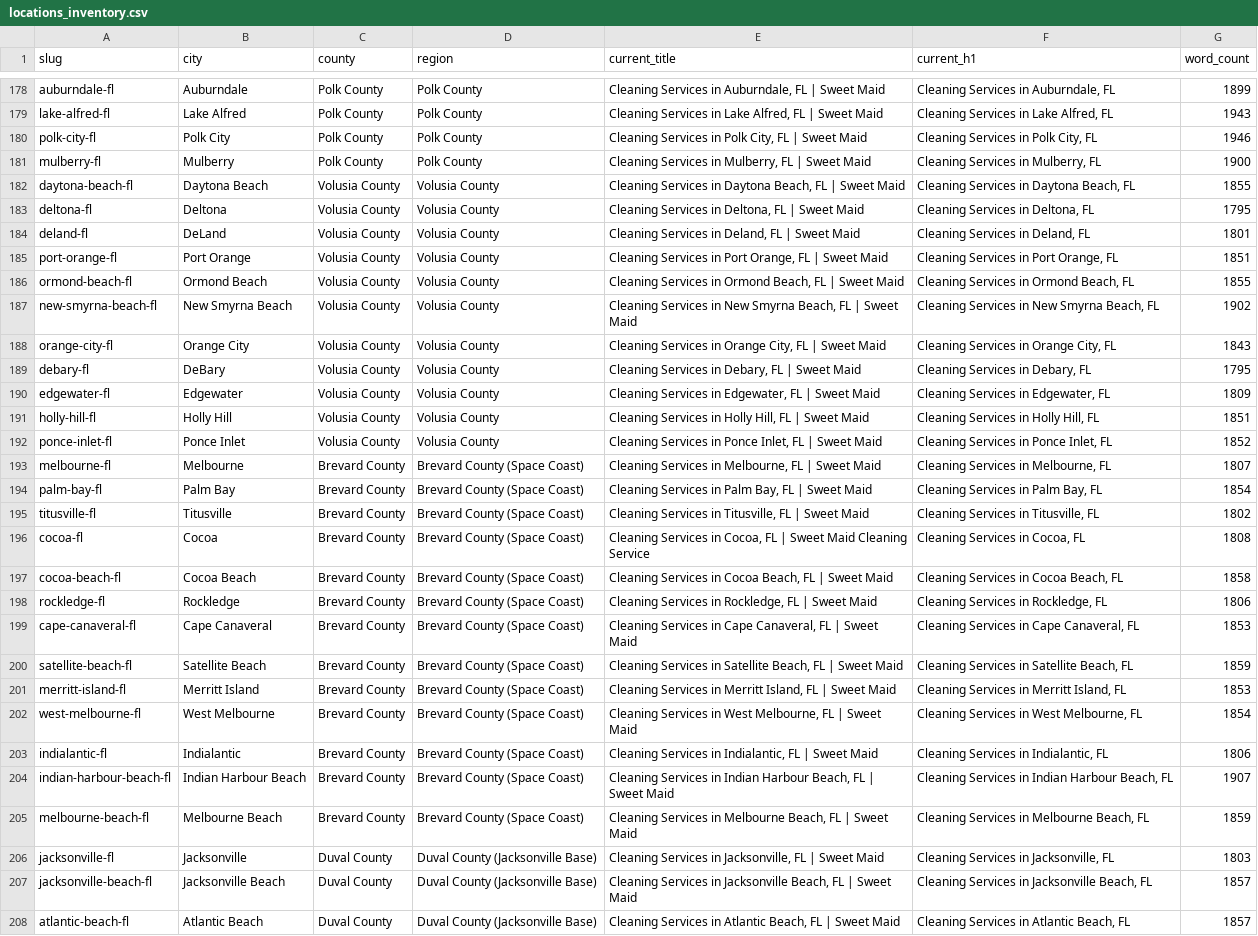
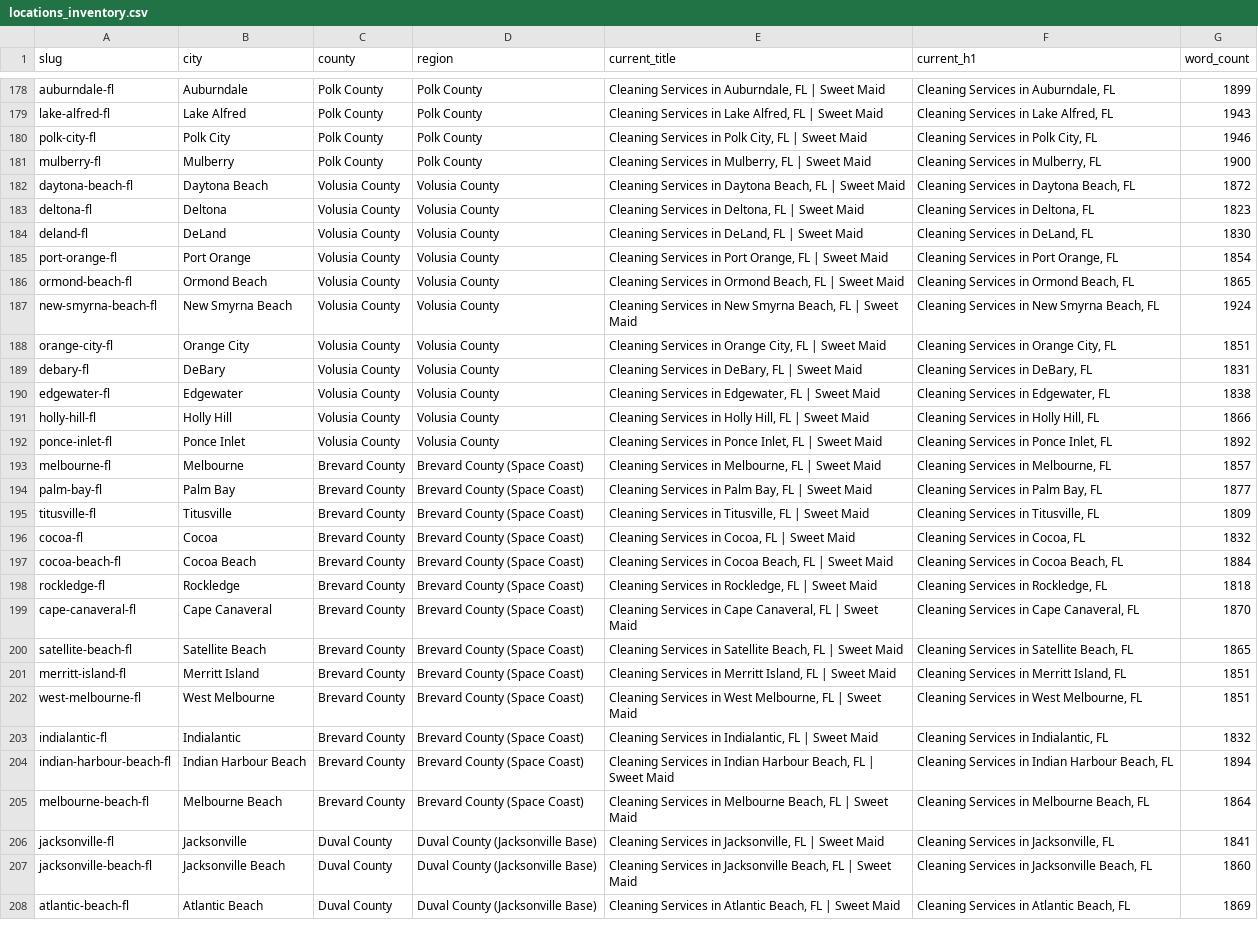
Before and after one commit to zoiriscleaningservices-sys/SweetMaidsB, a CSV file: locations_inventory.csv, drawn as a sheet; only a part is shown, gaps mark what is left out; the diff covers the shown part only; the diff names each change by its address in the sheet, - before the commit and + after, or states it on an @@ line.

Commit message:
feat(seo): complete Step 4 Batch 9 (26 First Coast & Northeast Florida locations in Duval, St. Johns, Clay & Nassau) - 230/230 locations 100% finished

```diff
--- a/locations_inventory.csv
+++ b/locations_inventory.csv
-G182 (word_count): 1855
+G182 (word_count): 1872
-G183 (word_count): 1795
+G183 (word_count): 1823
-E184 (current_title): Cleaning Services in Deland, FL | Sweet Maid
+E184 (current_title): Cleaning Services in DeLand, FL | Sweet Maid
-F184 (current_h1): Cleaning Services in Deland, FL
+F184 (current_h1): Cleaning Services in DeLand, FL
-G184 (word_count): 1801
+G184 (word_count): 1830
-G185 (word_count): 1851
+G185 (word_count): 1854
-G186 (word_count): 1855
+G186 (word_count): 1865
-G187 (word_count): 1902
+G187 (word_count): 1924
-G188 (word_count): 1843
+G188 (word_count): 1851
-E189 (current_title): Cleaning Services in Debary, FL | Sweet Maid
+E189 (current_title): Cleaning Services in DeBary, FL | Sweet Maid
-F189 (current_h1): Cleaning Services in Debary, FL
+F189 (current_h1): Cleaning Services in DeBary, FL
-G189 (word_count): 1795
+G189 (word_count): 1831
-G190 (word_count): 1809
+G190 (word_count): 1838
-G191 (word_count): 1851
+G191 (word_count): 1866
-G192 (word_count): 1852
+G192 (word_count): 1892
-G193 (word_count): 1807
+G193 (word_count): 1857
-G194 (word_count): 1854
+G194 (word_count): 1877
-G195 (word_count): 1802
+G195 (word_count): 1809
-E196 (current_title): …Sweet Maid Cleaning Service
+E196 (current_title): …Sweet Maid
-G196 (word_count): 1808
+G196 (word_count): 1832
-G197 (word_count): 1858
+G197 (word_count): 1884
-G198 (word_count): 1806
+G198 (word_count): 1818
-G199 (word_count): 1853
+G199 (word_count): 1870
-G200 (word_count): 1859
+G200 (word_count): 1865
-G201 (word_count): 1853
+G201 (word_count): 1851
-G202 (word_count): 1854
+G202 (word_count): 1851
-G203 (word_count): 1806
+G203 (word_count): 1832
-G204 (word_count): 1907
+G204 (word_count): 1894
-G205 (word_count): 1859
+G205 (word_count): 1864
-G206 (word_count): 1803
+G206 (word_count): 1841
-G207 (word_count): 1857
+G207 (word_count): 1860
-G208 (word_count): 1857
+G208 (word_count): 1869
```
Also changed, not shown: 24 edited cells elsewhere in this file, 4 other files.
